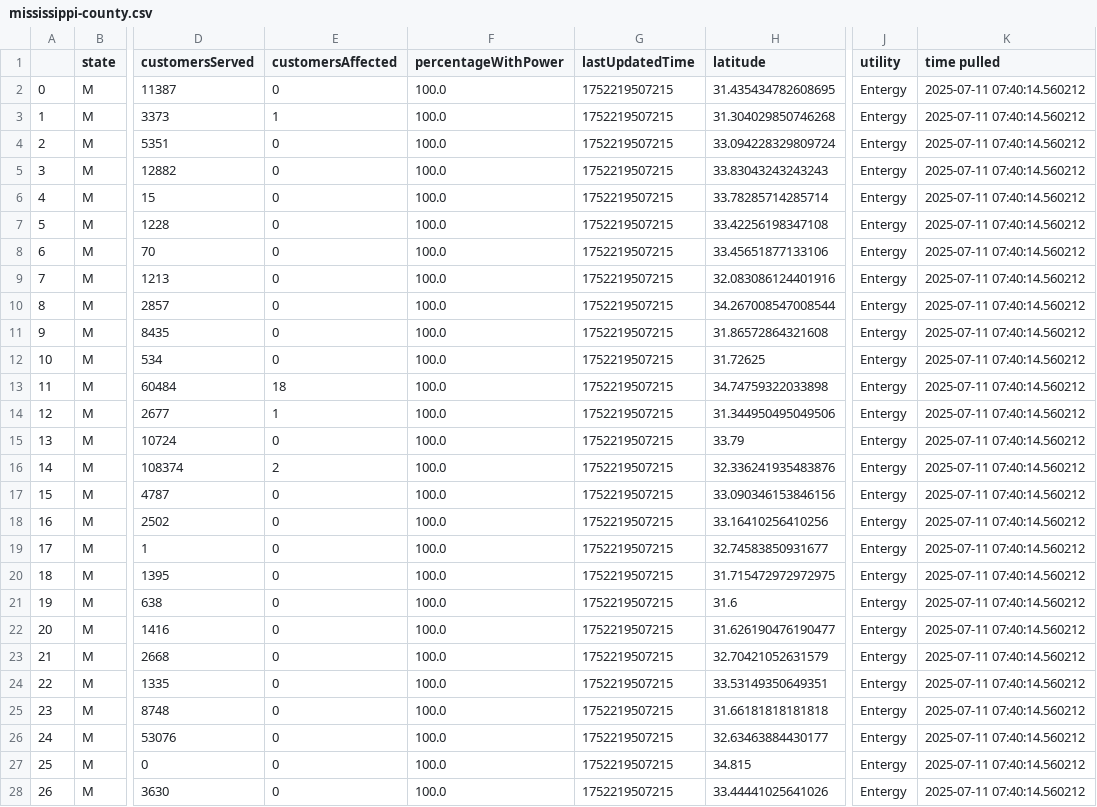
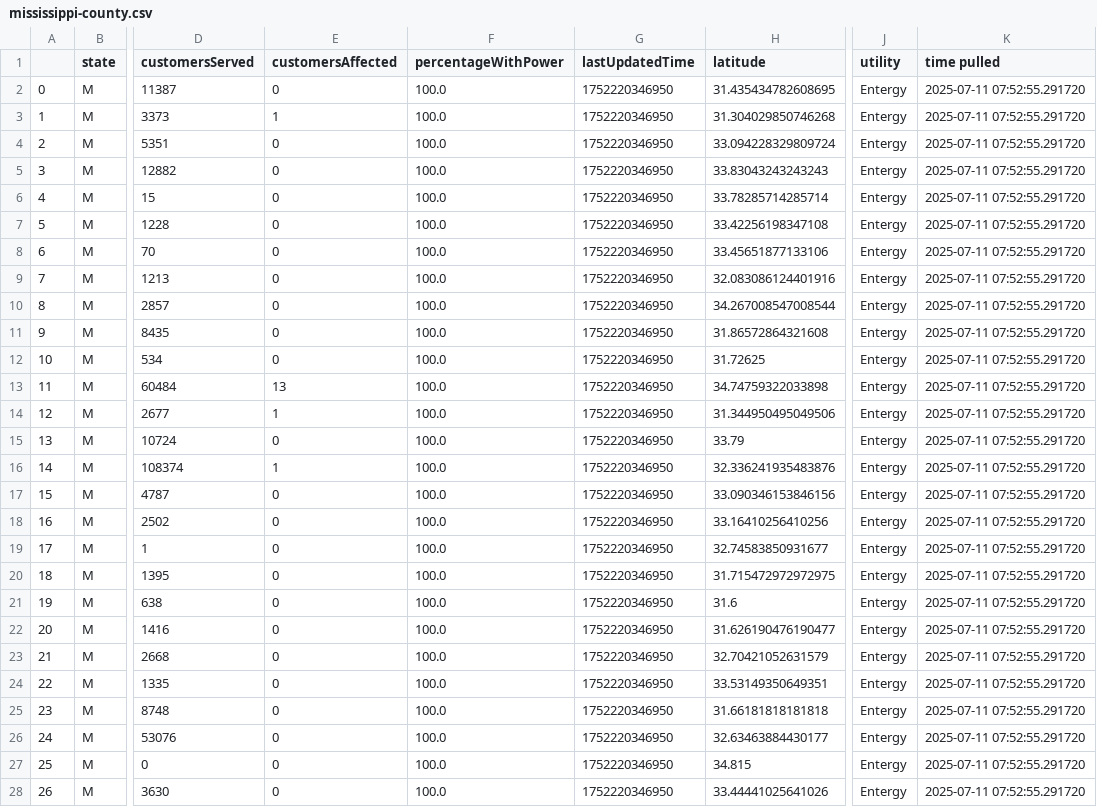
Before and after one commit to sophiaanderson14/entergy-github, a CSV file: mississippi-county.csv, drawn as a sheet; only a part is shown, gaps mark what is left out; the diff covers the shown part only; the diff names each change by its address in the sheet, - before the commit and + after, or states it on an @@ line.

```diff
--- a/mississippi-county.csv
+++ b/mississippi-county.csv
-G2:G28 (lastUpdatedTime): 1752219507215
+G2:G28 (lastUpdatedTime): 1752220346950
-K2:K28 (time pulled): 2025-07-11 07:40:14.560212
+K2:K28 (time pulled): 2025-07-11 07:52:55.291720
-E13 (customersAffected): 18
+E13 (customersAffected): 13
-E16 (customersAffected): 2
+E16 (customersAffected): 1
```
Also changed, not shown: 40 edited cells elsewhere in this file, louisiana-county.csv, louisiana-zip.csv, 1 other file.
